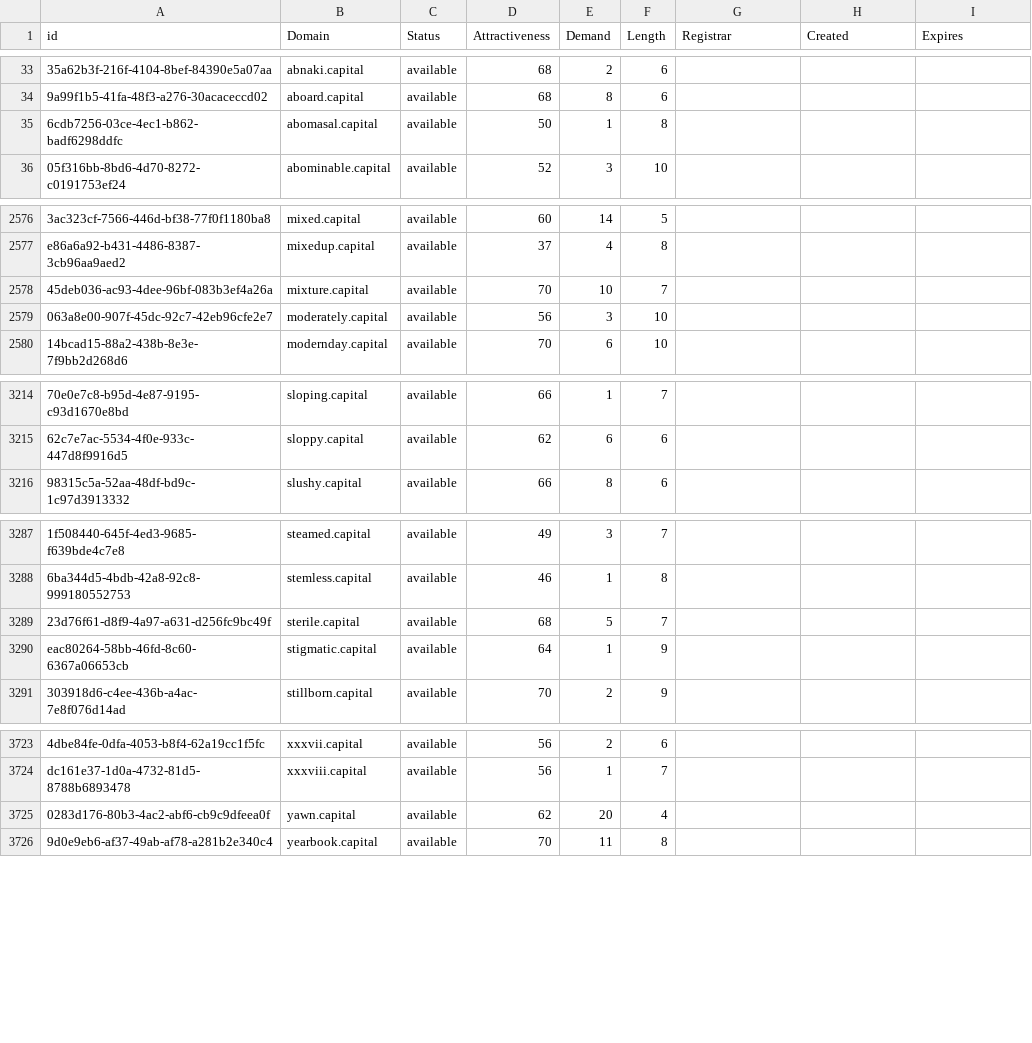
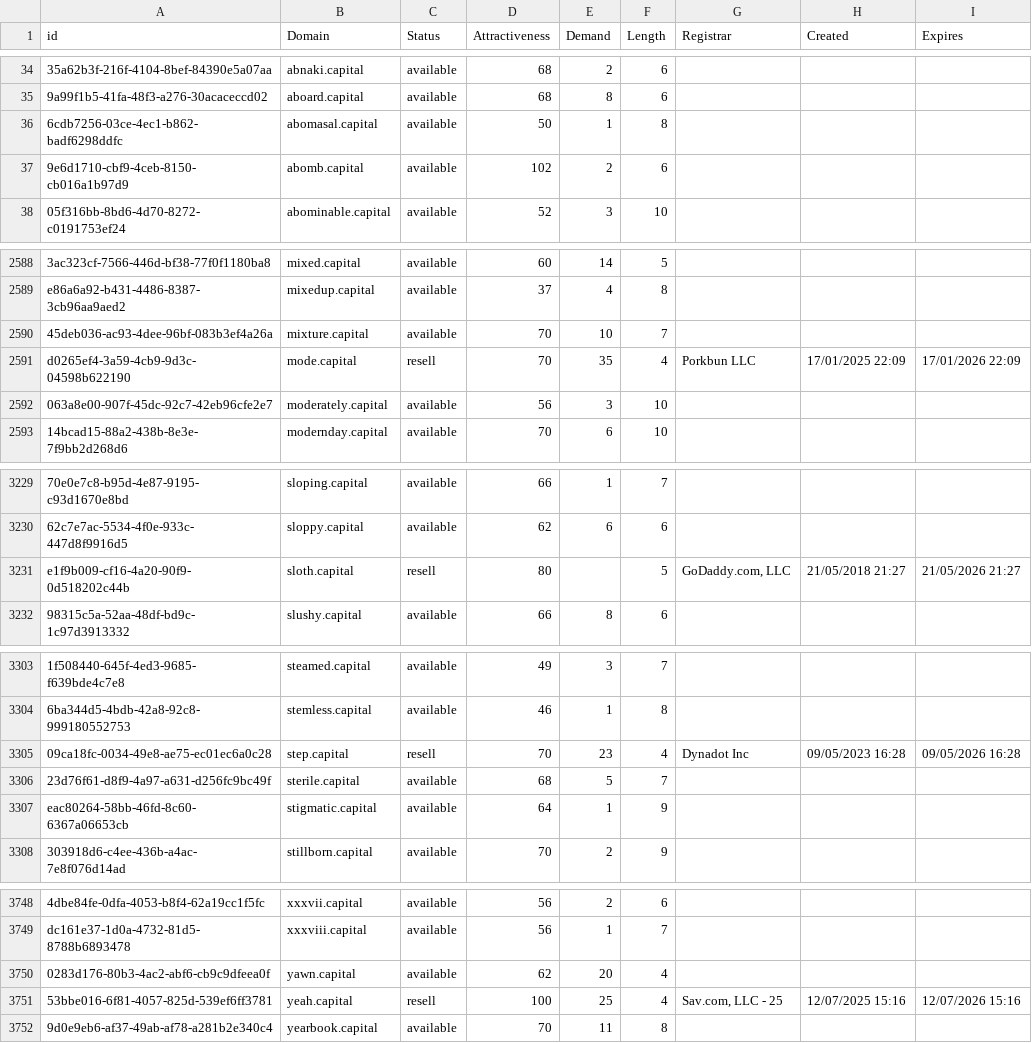
Before and after one commit to UniqueDomains/capital-oneword-domains, a CSV file: capital.csv, drawn as a sheet; only a part is shown, gaps mark what is left out; the diff covers the shown part only; the diff names each change by its address in the sheet, - before the commit and + after, or states it on an @@ line.

```diff
--- a/capital.csv
+++ b/capital.csv
+row 37: 9e6d1710-cbf9-4ceb-8150-cb016a1b97d9 | abomb.capital | available | 102 | 2 | 6
+row 2591: d0265ef4-3a59-4cb9-9d3c-04598b622190 | mode.capital | resell | 70 | 35 | 4 | Porkbun LLC | 17/01/2025 22:09 | 17/01/2026 22:09
+row 3231: e1f9b009-cf16-4a20-90f9-0d518202c44b | sloth.capital | resell | 80 |  | 5 | GoDaddy.com, LLC | 21/05/2018 21:27 | 21/05/2026 21:27
+row 3305: 09ca18fc-0034-49e8-ae75-ec01ec6a0c28 | step.capital | resell | 70 | 23 | 4 | Dynadot Inc | 09/05/2023 16:28 | 09/05/2026 16:28
+row 3751: 53bbe016-6f81-4057-825d-539ef6ff3781 | yeah.capital | resell | 100 | 25 | 4 | Sav.com, LLC - 25 | 12/07/2025 15:16 | 12/07/2026 15:16
```
Also changed, not shown: 22 added rows and 3 edited cells elsewhere in this file, 2 other files.
